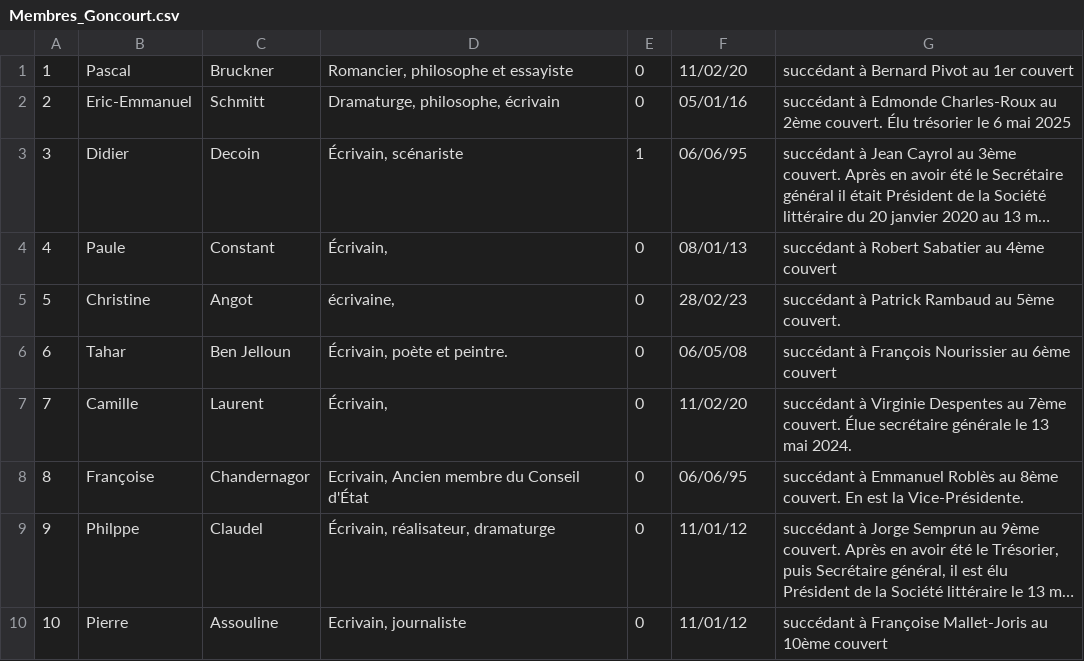
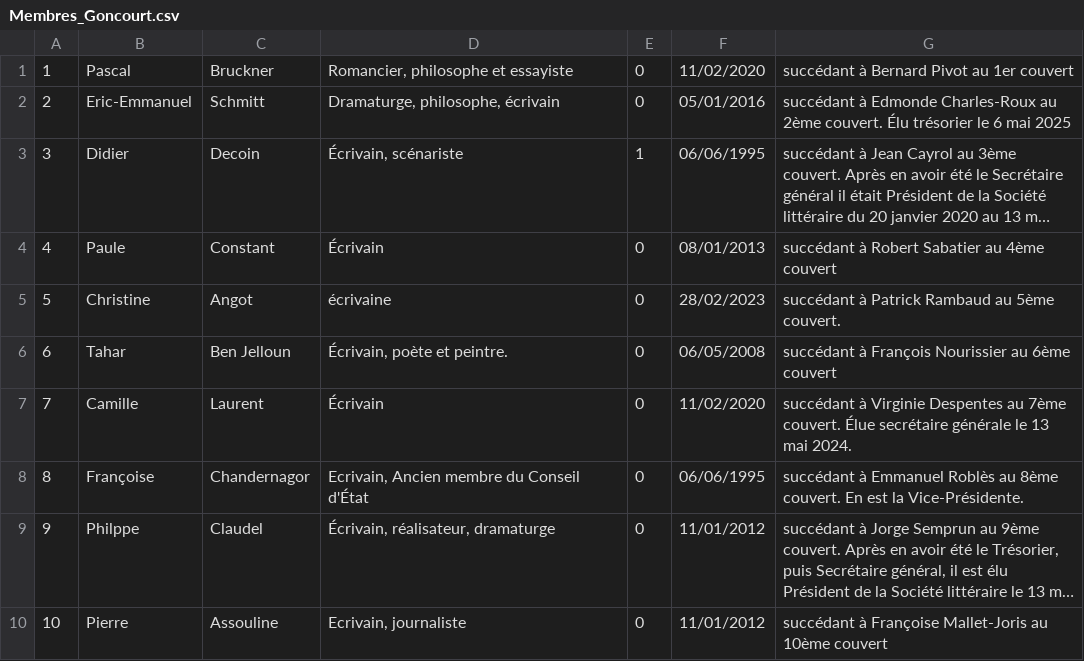
Before and after one commit to albanmartel/Goncourt_evaluation, a CSV file: SQL/Membres_Goncourt.csv, drawn as a sheet; long unchanged cells end in …; the diff names each change by its address in the sheet, - before the commit and + after, or states it on an @@ line.

Commit message:
UPDATE: 'Membres_Goncourt.csv' correction du format colonne des données csv

```diff
--- a/SQL/Membres_Goncourt.csv
+++ b/SQL/Membres_Goncourt.csv
-F1: 11/02/20
+F1: 11/02/2020
-F2: 05/01/16
+F2: 05/01/2016
-F3: 06/06/95
+F3: 06/06/1995
-D4: Écrivain,
+D4: Écrivain
-F4: 08/01/13
+F4: 08/01/2013
-D5: écrivaine,
+D5: écrivaine
-F5: 28/02/23
+F5: 28/02/2023
-F6: 06/05/08
+F6: 06/05/2008
-D7: Écrivain,
+D7: Écrivain
-F7: 11/02/20
+F7: 11/02/2020
-F8: 06/06/95
+F8: 06/06/1995
-F9:F10: 11/01/12
+F9:F10: 11/01/2012
```
